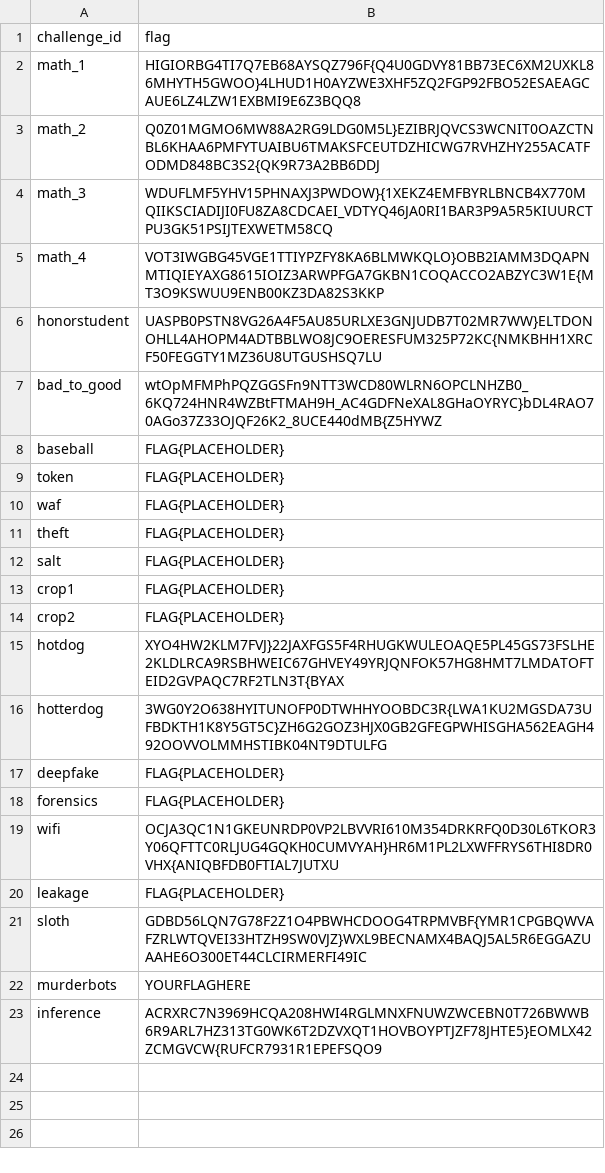
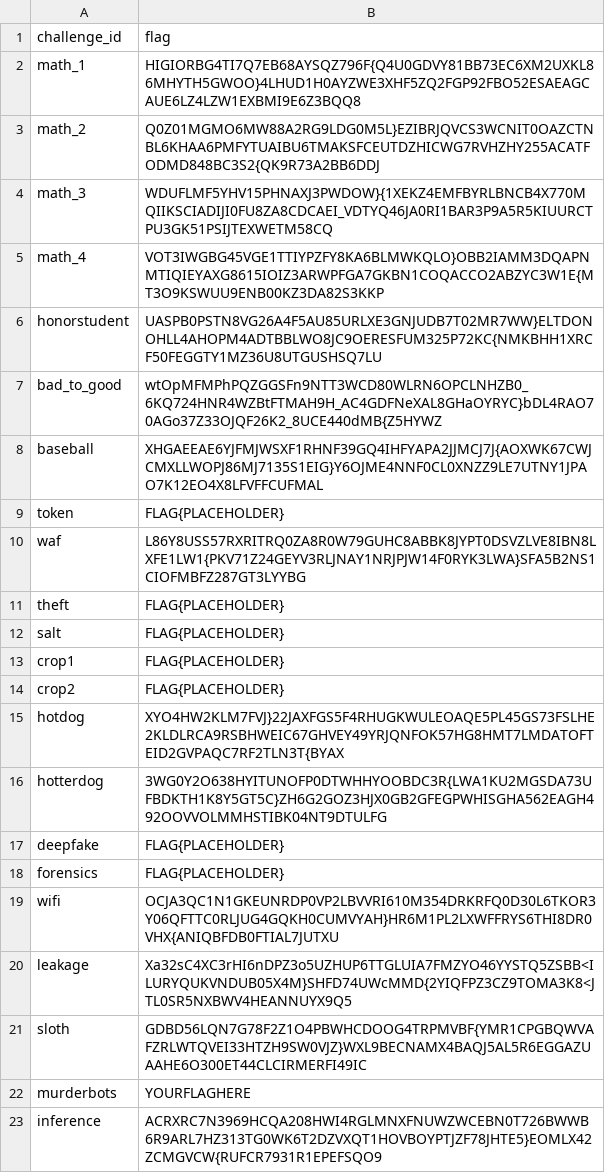
Before and after one commit to anubhavde/jubilant-robot-hacker, a CSV file: submission/submission.csv, drawn as a sheet.

Commit message:
Add files via upload

```diff
--- a/submission/submission.csv
+++ b/submission/submission.csv
@@ -7,5 +7,5 @@ honorstudent,UASPB0PSTN8VG26A4F5AU85URLXE3GNJUDB7T02MR7WW}ELTDONOHLL4AHOPM4ADTBB
 bad_to_good,wtOpMFMPhPQZGGSFn9NTT3WCD80WLRN6OPCLNHZB0_6KQ724HNR4WZBtFTMAH9H_AC4GDFNeXAL8GHaOYRYC}bDL4RAO70AGo37Z33OJQF26K2_8UCE440dMB{Z5HYWZ
-baseball,FLAG{PLACEHOLDER}
+baseball,XHGAEEAE6YJFMJWSXF1RHNF39GQ4IHFYAPA2JJMCJ7J{AOXWK67CWJCMXLLWOPJ86MJ7135S1EIG}Y6OJME4NNF0CL0XNZZ9LE7UTNY1JPAO7K12EO4X8LFVFFCUFMAL
 token,FLAG{PLACEHOLDER}
-waf,FLAG{PLACEHOLDER}
+waf,L86Y8USS57RXRITRQ0ZA8R0W79GUHC8ABBK8JYPT0DSVZLVE8IBN8LXFE1LW1{PKV71Z24GEYV3RLJNAY1NRJPJW14F0RYK3LWA}SFA5B2NS1CIOFMBFZ287GT3LYYBG
 theft,FLAG{PLACEHOLDER}
@@ -19,3 +19,3 @@ forensics,FLAG{PLACEHOLDER}
 wifi,OCJA3QC1N1GKEUNRDP0VP2LBVVRI610M354DRKRFQ0D30L6TKOR3Y06QFTTC0RLJUG4GQKH0CUMVYAH}HR6M1PL2LXWFFRYS6THI8DR0VHX{ANIQBFDB0FTIAL7JUTXU
-leakage,FLAG{PLACEHOLDER}
+leakage,Xa32sC4XC3rHI6nDPZ3o5UZHUP6TTGLUIA7FMZYO46YYSTQ5ZSBB<ILURYQUKVNDUB05X4M}SHFD74UWcMMD{2YIQFPZ3CZ9TOMA3K8<JTL0SR5NXBWV4HEANNUYX9Q5
 sloth,GDBD56LQN7G78F2Z1O4PBWHCDOOG4TRPMVBF{YMR1CPGBQWVAFZRLWTQVEI33HTZH9SW0VJZ}WXL9BECNAMX4BAQJ5AL5R6EGGAZUAAHE6O300ET44CLCIRMERFI49IC
```
